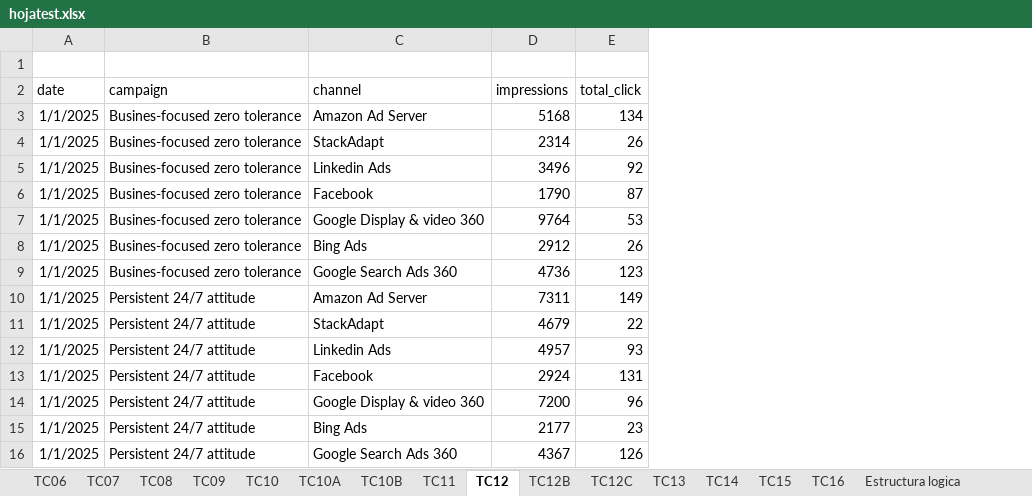
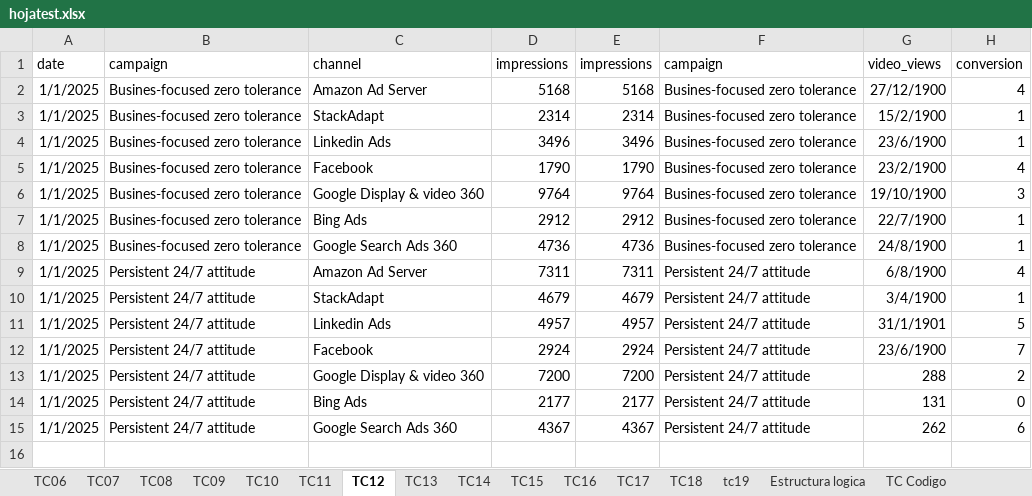
Before and after one commit to Vanessadg-debug/ProyectosIT, an Excel workbook: Portfolio/ETL-Data-Validation-Pipeline/assets/hojatest.xlsx, sheet TC12, drawn as a sheet; values as stored, in another font and other column widths than the file's, no borders; charts and pictures not drawn; removed rows and columns are numbered as before the commit, all else as after; the diff names each change by its address in the sheet, - before the commit and + after, or states it on an @@ line.

```diff
--- a/Portfolio/ETL-Data-Validation-Pipeline/assets/hojatest.xlsx (sheet TC12)
+++ b/Portfolio/ETL-Data-Validation-Pipeline/assets/hojatest.xlsx (sheet TC12)
-sheet tab: TC10A
-sheet tab: TC10B
-sheet tab: TC12B
-sheet tab: TC12C
+sheet tab: TC17
+sheet tab: TC18
+sheet tab: tc19
-column E, rows 2-16: total_click | 134 | 26 | 92 | 87 | 53 | 26 | 123 | 149 | 22 | 93 | 131 | 96 | 23 | 126
+column E, rows 1-15: impressions | 5168 | 2314 | 3496 | 1790 | 9764 | 2912 | 4736 | 7311 | 4679 | 4957 | 2924 | 7200 | 2177 | 4367
+column F, rows 1-15: campaign | Busines-focused zero tolerance | Busines-focused zero tolerance | Busines-focused zero tolerance | Busines-focused zero tolerance | Busines-focused zero tolerance | Busines-focused zero tolerance | Busines-focused zero tolerance | Persistent 24/7 attitude | Persistent 24/7 attitude | Persistent 24/7 attitude | Persistent 24/7 attitude | Persistent 24/7 attitude | Persistent 24/7 attitude | Persistent 24/7 attitude
+column G, rows 1-15: video_views | 27/12/1900 | 15/2/1900 | 23/6/1900 | 23/2/1900 | 19/10/1900 | 22/7/1900 | 24/8/1900 | 6/8/1900 | 3/4/1900 | 31/1/1901 | 23/6/1900 | 288 | 131 | 262
+column H, rows 1-15: conversion | 4 | 1 | 1 | 4 | 3 | 1 | 1 | 4 | 1 | 5 | 7 | 2 | 0 | 6
-row 1: (empty)
```
Also changed, not shown: sheet TC Codigo, sheet TC16, sheet TC14, sheet TC15, sheet TC13, sheet TC11, charts or pictures, 1 other file.
